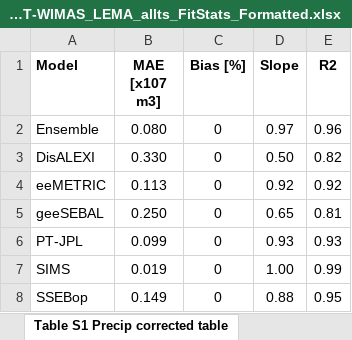
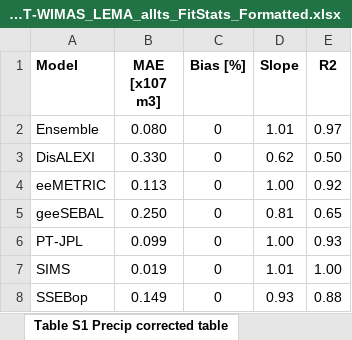
Before and after one commit to samzipper/SD-6_MapWaterConservation, an Excel workbook: figures+tables/Compare_OpenET-WIMAS_LEMA_allts_FitStats_Formatted.xlsx, sheet Table S1 Precip corrected table, drawn as a sheet; values as stored, in another font and other column widths than the file's, no borders; the diff names each change by its address in the sheet, - before the commit and + after, or states it on an @@ line.

```diff
--- a/figures+tables/Compare_OpenET-WIMAS_LEMA_allts_FitStats_Formatted.xlsx (sheet Table S1 Precip corrected table)
+++ b/figures+tables/Compare_OpenET-WIMAS_LEMA_allts_FitStats_Formatted.xlsx (sheet Table S1 Precip corrected table)
-D2 (Slope): 0.97
+D2 (Slope): 1.01
-E2 (R2): 0.96
+E2 (R2): 0.97
-D3 (Slope): 0.50
+D3 (Slope): 0.62
-E3 (R2): 0.82
+E3 (R2): 0.50
-D4 (Slope): 0.92
+D4 (Slope): 1.00
-D5 (Slope): 0.65
+D5 (Slope): 0.81
-E5 (R2): 0.81
+E5 (R2): 0.65
-D6 (Slope): 0.93
+D6 (Slope): 1.00
-D7 (Slope): 1.00
+D7 (Slope): 1.01
-E7 (R2): 0.99
+E7 (R2): 1.00
-D8 (Slope): 0.88
+D8 (Slope): 0.93
-E8 (R2): 0.95
+E8 (R2): 0.88
```
Also changed, not shown: sheet Table 1 formatted, sheet Table 1 - copy raw data here, other sheet tabs, formulas that keep their value, 8 other files.
